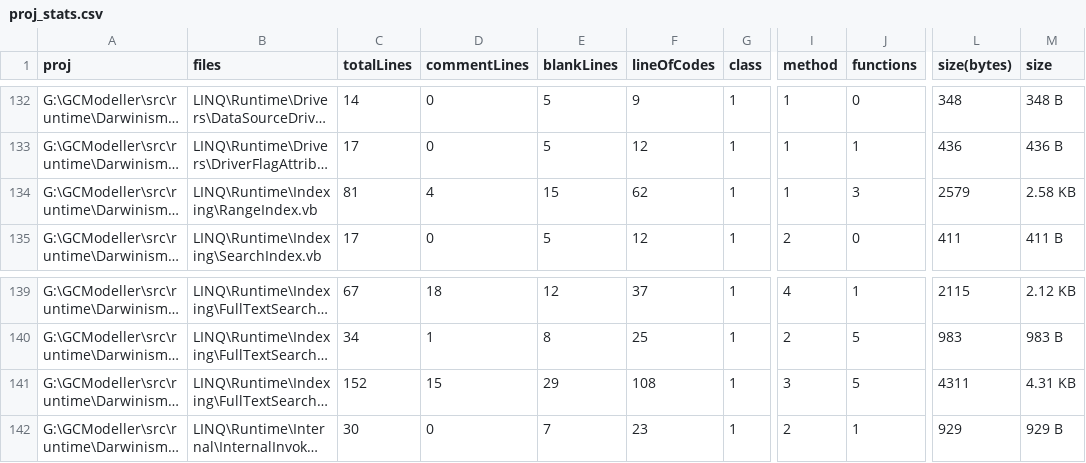
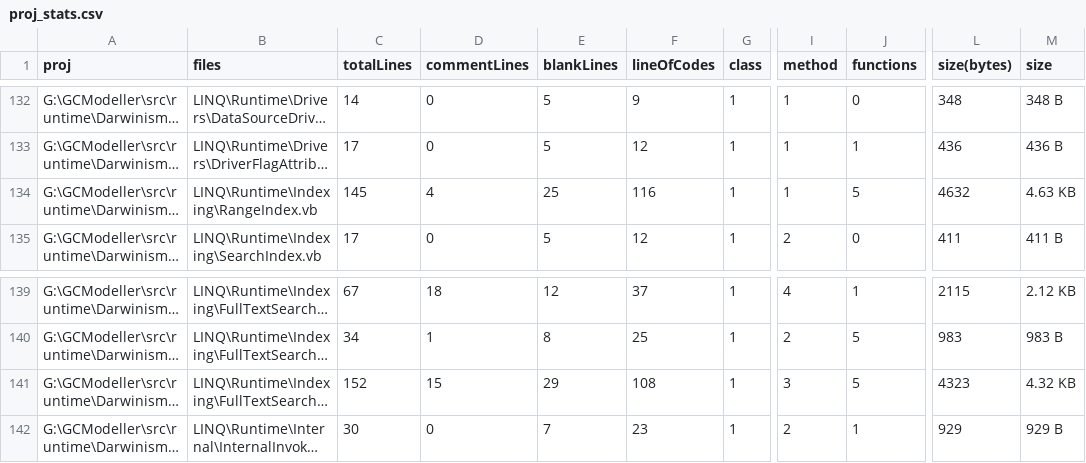
Before and after one commit to xieguigang/Darwinism, a CSV file: proj_stats.csv, drawn as a sheet; only a part is shown, gaps mark what is left out; long unchanged cells end in …; the diff covers the shown part only; the diff names each change by its address in the sheet, - before the commit and + after, or states it on an @@ line.

```diff
--- a/proj_stats.csv
+++ b/proj_stats.csv
-C134 (totalLines): 81
+C134 (totalLines): 145
-E134 (blankLines): 15
+E134 (blankLines): 25
-F134 (lineOfCodes): 62
+F134 (lineOfCodes): 116
-J134 (functions): 3
+J134 (functions): 5
-L134 (size(bytes)): 2579
+L134 (size(bytes)): 4632
-M134 (size): 2.58 KB
+M134 (size): 4.63 KB
-L141 (size(bytes)): 4311
+L141 (size(bytes)): 4323
-M141 (size): 4.31 KB
+M141 (size): 4.32 KB
```
Also changed, not shown: 34 edited cells elsewhere in this file, 5 other files.
